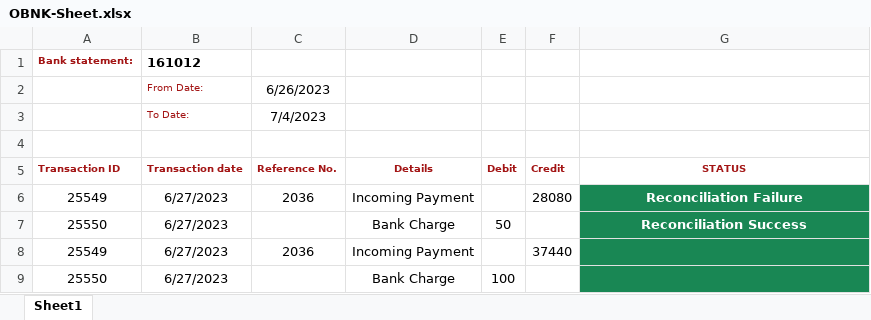
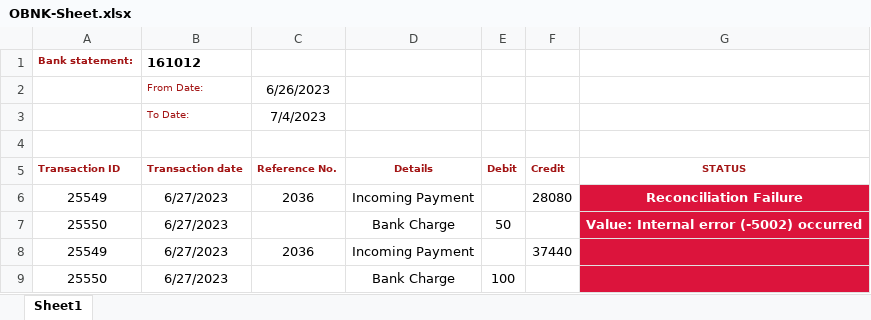
Before and after one commit to KpFavas/RpaTesting, an Excel workbook: RobocorpTestRobots/SAP-Project/OBNK-Sheet.xlsx, sheet Sheet1, drawn as a sheet; values as stored, in another font and other column widths than the file's, no borders; the diff names each change by its address in the sheet, - before the commit and + after, or states it on an @@ line.

Commit message:
Excel Updated

```diff
--- a/RobocorpTestRobots/SAP-Project/OBNK-Sheet.xlsx (sheet Sheet1)
+++ b/RobocorpTestRobots/SAP-Project/OBNK-Sheet.xlsx (sheet Sheet1)
-G6:G9 fill: #198754
+G6:G9 fill: #DC143C
-G7 (STATUS): Reconciliation Success
+G7 (STATUS): Value: Internal error (-5002) occurred
```
Also changed, not shown: 3 other files.
